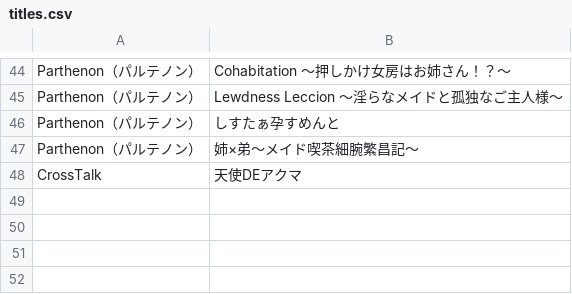
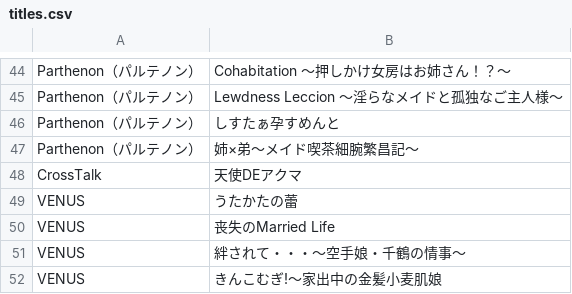
Before and after one commit to zeas2/Kirikiroid2_patch, a CSV file: patch/old_core_patch/titles.csv, drawn as a sheet; only a part is shown, gaps mark what is left out; the diff names each change by its address in the sheet, - before the commit and + after, or states it on an @@ line.

Commit message:
update patch: 竜騎士Bloody†Saga add some titles of VENUS

```diff
--- a/patch/old_core_patch/titles.csv
+++ b/patch/old_core_patch/titles.csv
+row 49: VENUS | うたかたの蕾
+row 50: VENUS | 丧失のMarried Life
+row 51: VENUS | 絆されて・・・～空手娘・千鶴の情事～
+row 52: VENUS | きんこむぎ!～家出中の金髪小麦肌娘
```
Also changed, not shown: 6 other files.
